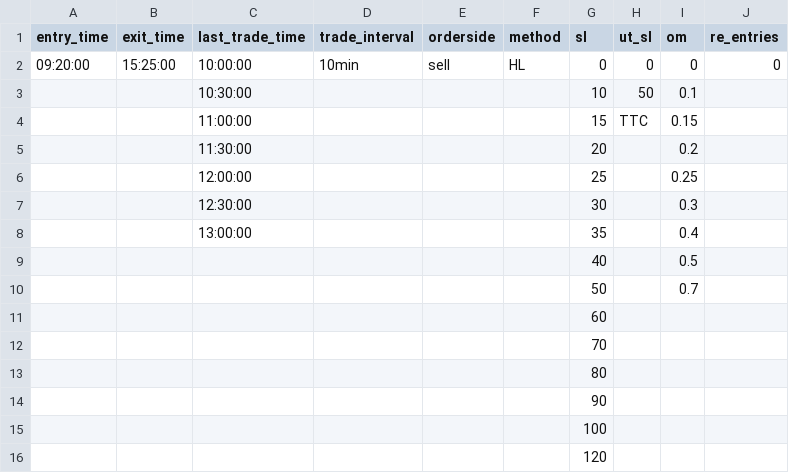
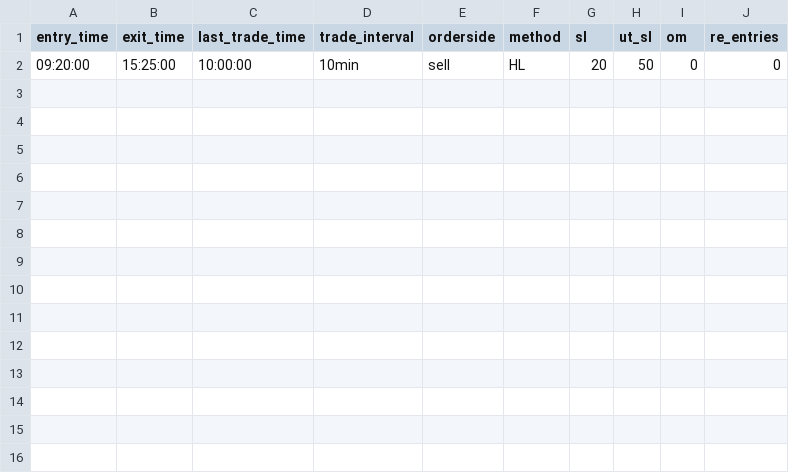
Before and after one commit to vikassharma545/PgcBacktest, a CSV file: INTRADAY CODES/B120_RE_PSL/Parameter_B120_RE_PSL.csv, drawn as a sheet.

Commit message:
Updating all B120 Code to New Method

```diff
--- a/INTRADAY CODES/B120_RE_PSL/Parameter_B120_RE_PSL.csv
+++ b/INTRADAY CODES/B120_RE_PSL/Parameter_B120_RE_PSL.csv
@@ -1,16 +1,2 @@
 entry_time,exit_time,last_trade_time,trade_interval,orderside,method,sl,ut_sl,om,re_entries
-09:20:00,15:25:00,10:00:00,10min,sell,HL,0,0,0,0
-,,10:30:00,,,,10,50,0.1,
-,,11:00:00,,,,15,TTC,0.15,
-,,11:30:00,,,,20,,0.2,
-,,12:00:00,,,,25,,0.25,
-,,12:30:00,,,,30,,0.3,
-,,13:00:00,,,,35,,0.4,
-,,,,,,40,,0.5,
-,,,,,,50,,0.7,
-,,,,,,60,,,
-,,,,,,70,,,
-,,,,,,80,,,
-,,,,,,90,,,
-,,,,,,100,,,
-,,,,,,120,,,
+09:20:00,15:25:00,10:00:00,10min,sell,HL,20,50,0,0
```
Also changed, not shown: 17 other files.
